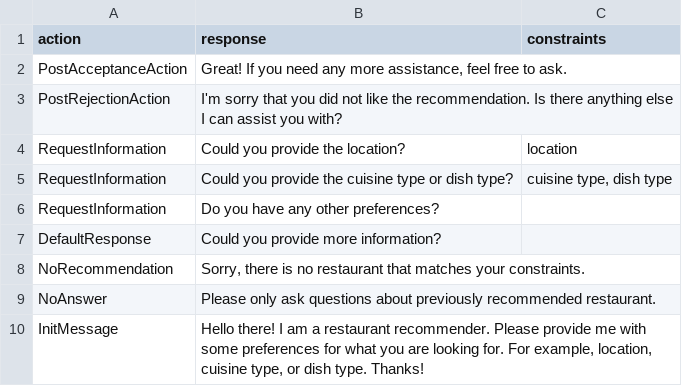
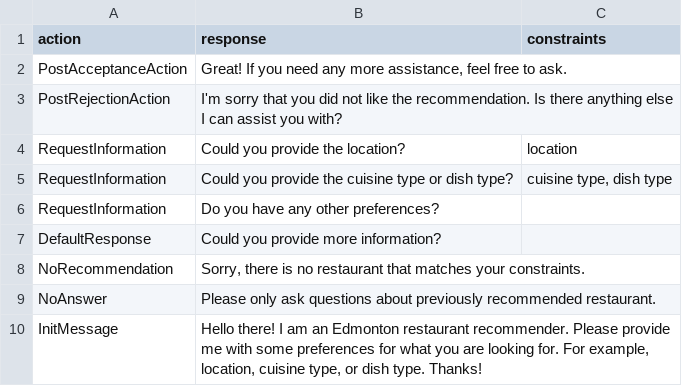
Before and after one commit to D3Mlab/llm-convrec, a CSV file: domain_specific/configs/restaurant_configs/hard_coded_responses.csv, drawn as a sheet.

Commit message:
mention edmonton in the initial message

```diff
--- a/domain_specific/configs/restaurant_configs/hard_coded_responses.csv
+++ b/domain_specific/configs/restaurant_configs/hard_coded_responses.csv
@@ -9,2 +9,2 @@ NoRecommendation,"Sorry, there is no restaurant that matches your constraints.",
 NoAnswer,Please only ask questions about previously recommended restaurant.,
-InitMessage,"Hello there! I am a restaurant recommender. Please provide me with some preferences for what you are looking for. For example, location, cuisine type, or dish type. Thanks!",
+InitMessage,"Hello there! I am an Edmonton restaurant recommender. Please provide me with some preferences for what you are looking for. For example, location, cuisine type, or dish type. Thanks!",
```
